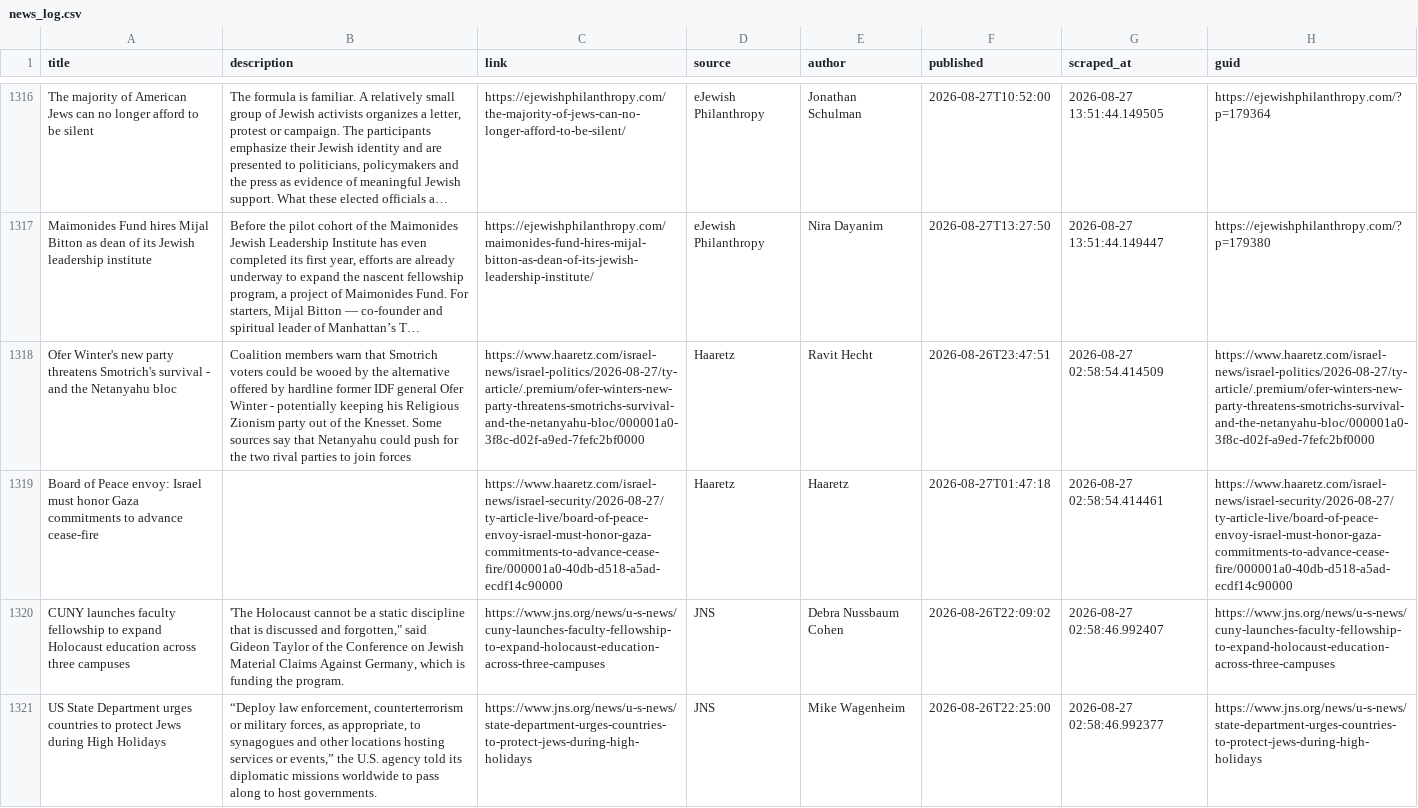
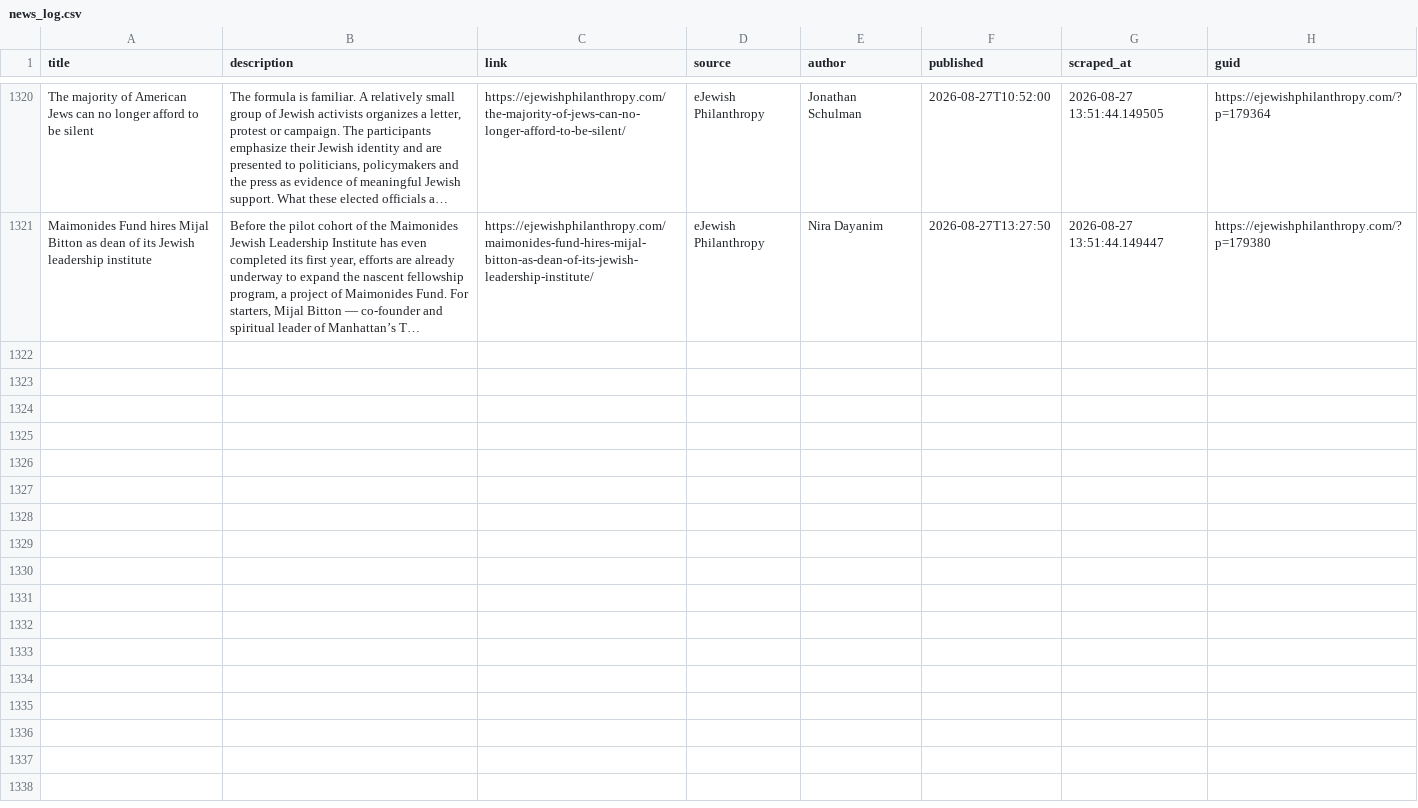
Before and after one commit to jballhalla/jewish-studies-feed, a CSV file: data/memory/news_log.csv, drawn as a sheet; only a part is shown, gaps mark what is left out; long unchanged cells end in …; removed rows and columns are numbered as before the commit, all else as after; the diff covers the shown part only; the diff names each change by its address in the sheet, - before the commit and + after, or states it on an @@ line.

```diff
--- a/data/memory/news_log.csv
+++ b/data/memory/news_log.csv
-row 1318: Ofer Winter's new party threatens Smotrich's survival - and the Netanyahu bloc | Coalition members warn that Smotrich voters could be wooed by the alternative offered by hardline former IDF general Ofer Winter - potentially keeping his Religious Zionism party out of the Knesset. Some sources say that Netanyahu could push for the two rival parties to join forces | https://www.haaretz.com/israel-news/israel-politics/2026-08-27/ty-article/.premium/ofer-winters-new-party-threatens-smotrichs-survival-and-the-netanyahu-bloc/000001a0-3f8c-d02f-a9ed-7fefc2bf0000 | Haaretz | Ravit Hecht | 2026-08-26T23:47:51 | 2026-08-27 02:58:54.414509 | https://www.haaretz.com/israel-news/israel-politics/2026-08-27/ty-article/.premium/ofer-winters-new-party-threatens-smotrichs-survival-and-the-netanyahu-bloc/000001a0-3f8c-d02f-a9ed-7fefc2bf0000
-row 1319: Board of Peace envoy: Israel must honor Gaza commitments to advance cease-fire |  | https://www.haaretz.com/israel-news/israel-security/2026-08-27/ty-article-live/board-of-peace-envoy-israel-must-honor-gaza-commitments-to-advance-cease-fire/000001a0-40db-d518-a5ad-ecdf14c90000 | Haaretz | Haaretz | 2026-08-27T01:47:18 | 2026-08-27 02:58:54.414461 | https://www.haaretz.com/israel-news/israel-security/2026-08-27/ty-article-live/board-of-peace-envoy-israel-must-honor-gaza-commitments-to-advance-cease-fire/000001a0-40db-d518-a5ad-ecdf14c90000
-row 1320: CUNY launches faculty fellowship to expand Holocaust education across three campuses | 'The Holocaust cannot be a static discipline that is discussed and forgotten," said Gideon Taylor of the Conference on Jewish Material Claims Against Germany, which is funding the program. | https://www.jns.org/news/u-s-news/cuny-launches-faculty-fellowship-to-expand-holocaust-education-across-three-campuses | JNS | Debra Nussbaum Cohen | 2026-08-26T22:09:02 | 2026-08-27 02:58:46.992407 | https://www.jns.org/news/u-s-news/cuny-launches-faculty-fellowship-to-expand-holocaust-education-across-three-campuses
-row 1321: US State Department urges countries to protect Jews during High Holidays | “Deploy law enforcement, counterterrorism or military forces, as appropriate, to synagogues and other locations hosting services or events,” the U.S. agency told its diplomatic missions worldwide to pass along to host governments. | https://www.jns.org/news/u-s-news/state-department-urges-countries-to-protect-jews-during-high-holidays | JNS | Mike Wagenheim | 2026-08-26T22:25:00 | 2026-08-27 02:58:46.992377 | https://www.jns.org/news/u-s-news/state-department-urges-countries-to-protect-jews-during-high-holidays
```
Also changed, not shown: 4 added rows and 4 removed rows elsewhere in this file.
